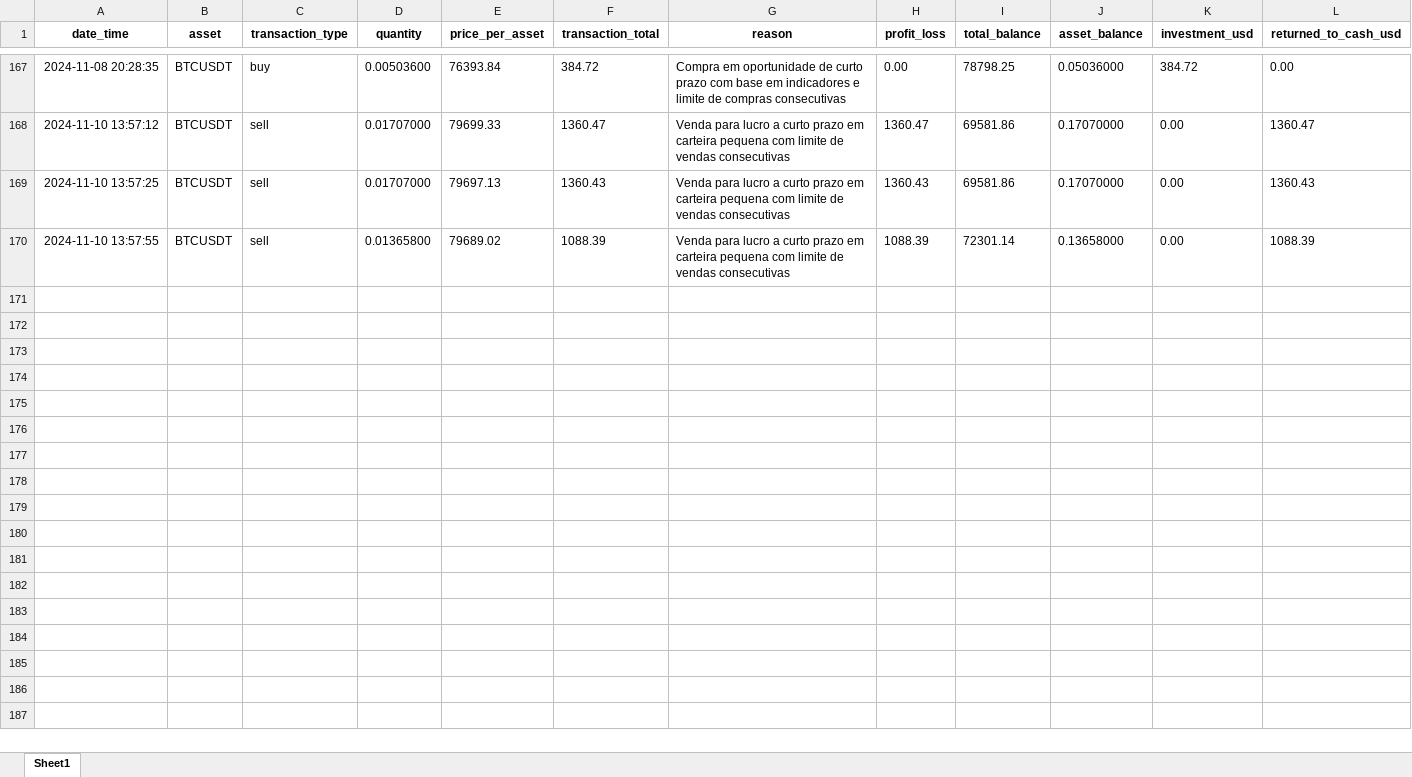
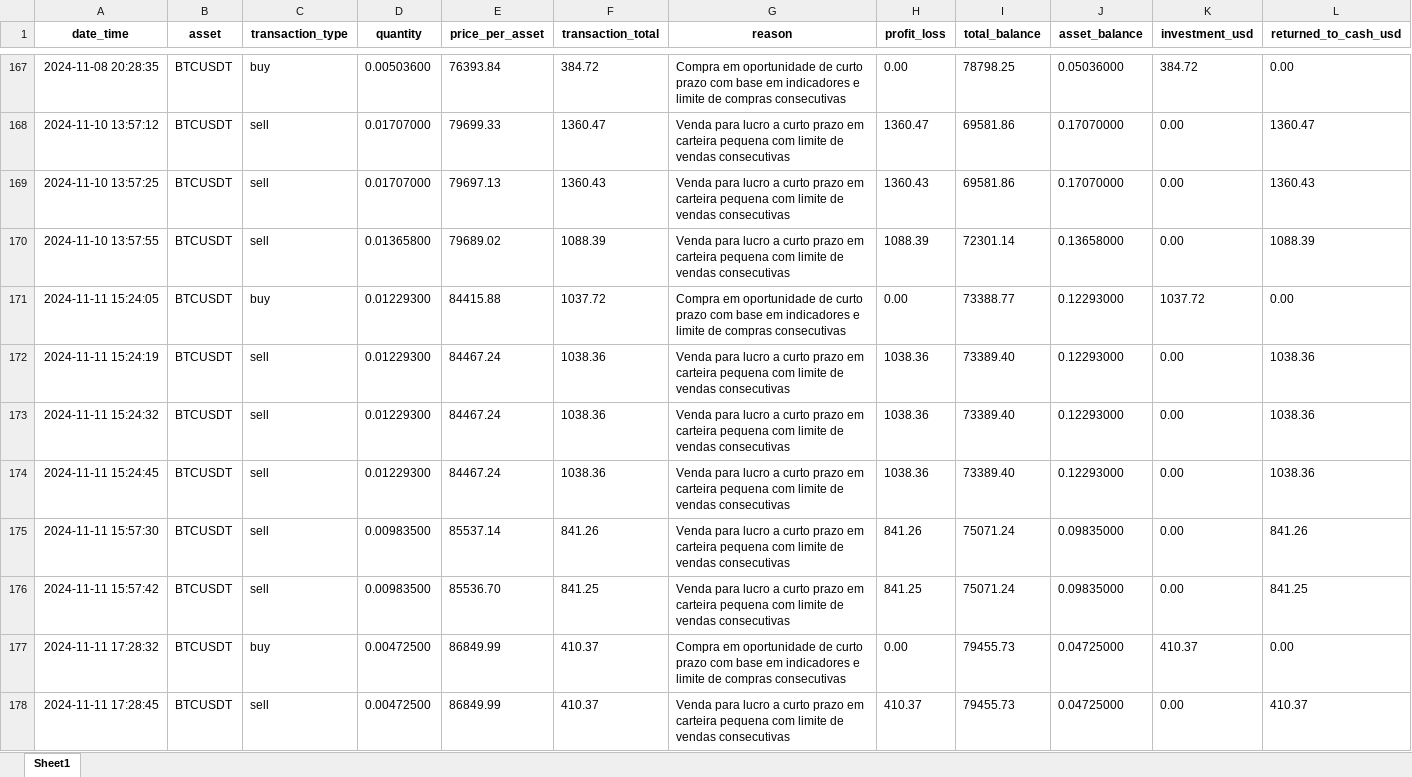
Before and after one commit to Giakomogcs/gcsBot, an Excel workbook: portfolio_history_detailed.xlsx, sheet Sheet1, drawn as a sheet; only a part is shown, gaps mark what is left out; values as stored, in another font and other column widths than the file's, no borders; rows hold the shown columns only; the diff names each change by its address in the sheet, - before the commit and + after, or states it on an @@ line.

```diff
--- a/portfolio_history_detailed.xlsx (sheet Sheet1)
+++ b/portfolio_history_detailed.xlsx (sheet Sheet1)
+row 171: 2024-11-11 15:24:05 | BTCUSDT | buy | 0.01229300 | 84415.88 | 1037.72 | Compra em oportunidade de curto prazo com base em indicadores e limite de compras consecutivas | 0.00 | 73388.77 | 0.12293000 | 1037.72 | 0.00
+row 172: 2024-11-11 15:24:19 | BTCUSDT | sell | 0.01229300 | 84467.24 | 1038.36 | Venda para lucro a curto prazo em carteira pequena com limite de vendas consecutivas | 1038.36 | 73389.40 | 0.12293000 | 0.00 | 1038.36
+row 173: 2024-11-11 15:24:32 | BTCUSDT | sell | 0.01229300 | 84467.24 | 1038.36 | Venda para lucro a curto prazo em carteira pequena com limite de vendas consecutivas | 1038.36 | 73389.40 | 0.12293000 | 0.00 | 1038.36
+row 174: 2024-11-11 15:24:45 | BTCUSDT | sell | 0.01229300 | 84467.24 | 1038.36 | Venda para lucro a curto prazo em carteira pequena com limite de vendas consecutivas | 1038.36 | 73389.40 | 0.12293000 | 0.00 | 1038.36
+row 175: 2024-11-11 15:57:30 | BTCUSDT | sell | 0.00983500 | 85537.14 | 841.26 | Venda para lucro a curto prazo em carteira pequena com limite de vendas consecutivas | 841.26 | 75071.24 | 0.09835000 | 0.00 | 841.26
+row 176: 2024-11-11 15:57:42 | BTCUSDT | sell | 0.00983500 | 85536.70 | 841.25 | Venda para lucro a curto prazo em carteira pequena com limite de vendas consecutivas | 841.25 | 75071.24 | 0.09835000 | 0.00 | 841.25
+row 177: 2024-11-11 17:28:32 | BTCUSDT | buy | 0.00472500 | 86849.99 | 410.37 | Compra em oportunidade de curto prazo com base em indicadores e limite de compras consecutivas | 0.00 | 79455.73 | 0.04725000 | 410.37 | 0.00
+row 178: 2024-11-11 17:28:45 | BTCUSDT | sell | 0.00472500 | 86849.99 | 410.37 | Venda para lucro a curto prazo em carteira pequena com limite de vendas consecutivas | 410.37 | 79455.73 | 0.04725000 | 0.00 | 410.37
```
Also changed, not shown: 5 other files.
